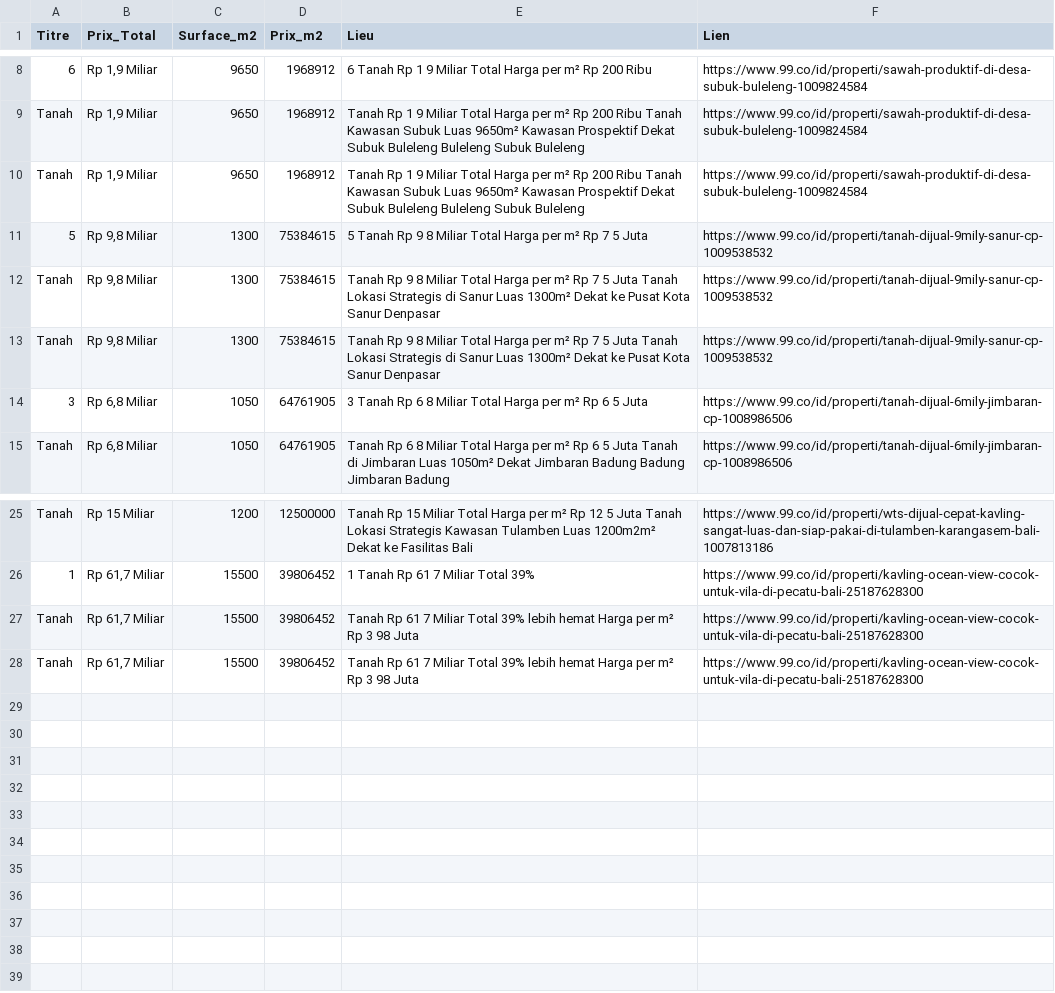
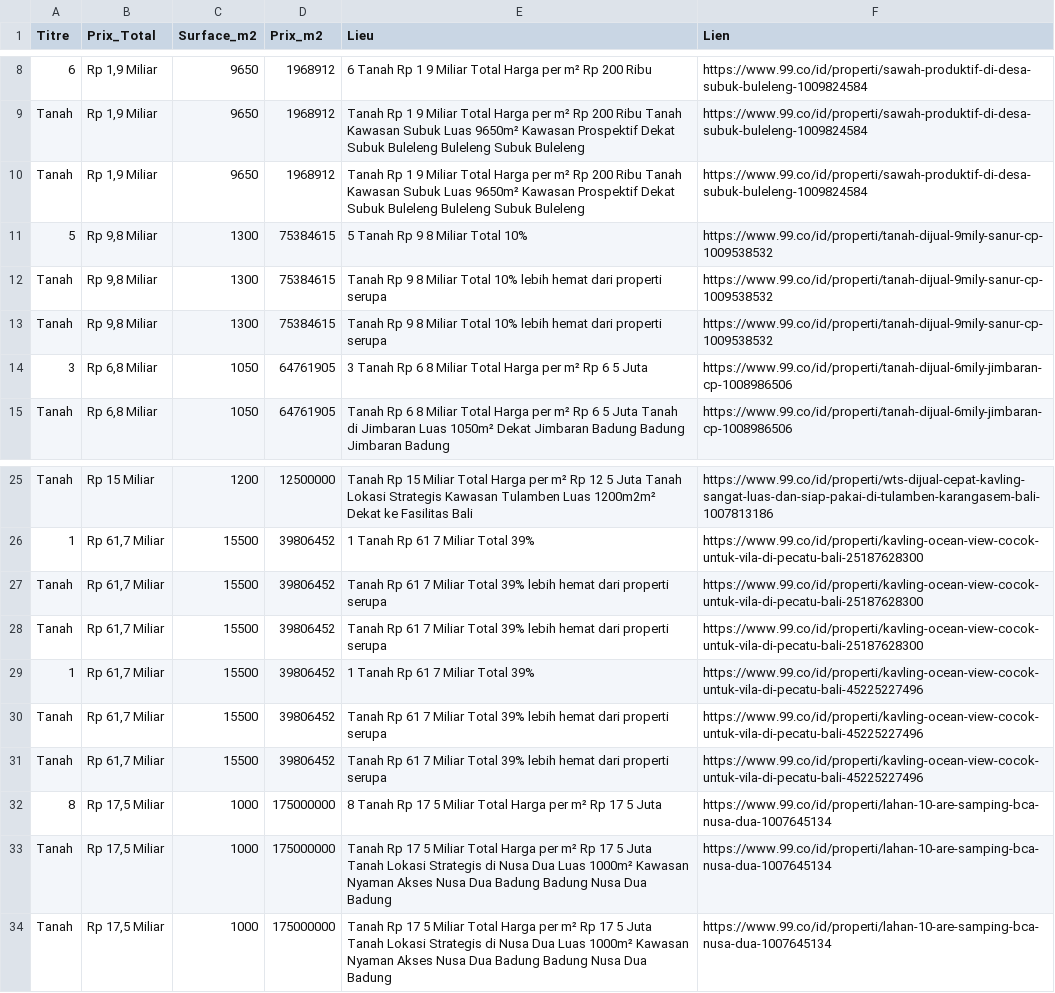
Before and after one commit to pedro432143219-prog/99co-scraper, a CSV file: resultats.csv, drawn as a sheet; only a part is shown, gaps mark what is left out.

```diff
--- a/resultats.csv
+++ b/resultats.csv
@@ -10,5 +10,5 @@ Tanah,"Rp 1,9 Miliar",9650,1968912,Tanah Rp 1 9 Miliar Total Harga per m² Rp 20
 Tanah,"Rp 1,9 Miliar",9650,1968912,Tanah Rp 1 9 Miliar Total Harga per m² Rp 200 Ribu Tanah Kawasan Subuk  Luas 9650m²  Kawasan Prospektif  Dekat Subuk  Buleleng  Buleleng Subuk  Buleleng,https://www.99.co/id/properti/sawah-produktif-di-desa-subuk-buleleng-1009824584
-5,"Rp 9,8 Miliar",1300,75384615,5  Tanah Rp 9 8 Miliar Total Harga per m² Rp 7 5 Juta,https://www.99.co/id/properti/tanah-dijual-9mily-sanur-cp-1009538532
-Tanah,"Rp 9,8 Miliar",1300,75384615,Tanah Rp 9 8 Miliar Total Harga per m² Rp 7 5 Juta Tanah Lokasi Strategis di Sanur  Luas 1300m²  Dekat ke Pusat Kota Sanur  Denpasar,https://www.99.co/id/properti/tanah-dijual-9mily-sanur-cp-1009538532
-Tanah,"Rp 9,8 Miliar",1300,75384615,Tanah Rp 9 8 Miliar Total Harga per m² Rp 7 5 Juta Tanah Lokasi Strategis di Sanur  Luas 1300m²  Dekat ke Pusat Kota Sanur  Denpasar,https://www.99.co/id/properti/tanah-dijual-9mily-sanur-cp-1009538532
+5,"Rp 9,8 Miliar",1300,75384615,5  Tanah Rp 9 8 Miliar Total 10%,https://www.99.co/id/properti/tanah-dijual-9mily-sanur-cp-1009538532
+Tanah,"Rp 9,8 Miliar",1300,75384615,Tanah Rp 9 8 Miliar Total 10% lebih hemat dari properti serupa,https://www.99.co/id/properti/tanah-dijual-9mily-sanur-cp-1009538532
+Tanah,"Rp 9,8 Miliar",1300,75384615,Tanah Rp 9 8 Miliar Total 10% lebih hemat dari properti serupa,https://www.99.co/id/properti/tanah-dijual-9mily-sanur-cp-1009538532
 3,"Rp 6,8 Miliar",1050,64761905,3  Tanah Rp 6 8 Miliar Total Harga per m² Rp 6 5 Juta,https://www.99.co/id/properti/tanah-dijual-6mily-jimbaran-cp-1008986506
@@ -26,3 +26,9 @@ Tanah,Rp 15 Miliar,1200,12500000,Tanah Rp 15 Miliar Total Harga per m² Rp 12 5
 1,"Rp 61,7 Miliar",15500,39806452,1  Tanah Rp 61 7 Miliar Total 39%,https://www.99.co/id/properti/kavling-ocean-view-cocok-untuk-vila-di-pecatu-bali-25187628300
-Tanah,"Rp 61,7 Miliar",15500,39806452,Tanah Rp 61 7 Miliar Total 39% lebih hemat Harga per m² Rp 3 98 Juta,https://www.99.co/id/properti/kavling-ocean-view-cocok-untuk-vila-di-pecatu-bali-25187628300
-Tanah,"Rp 61,7 Miliar",15500,39806452,Tanah Rp 61 7 Miliar Total 39% lebih hemat Harga per m² Rp 3 98 Juta,https://www.99.co/id/properti/kavling-ocean-view-cocok-untuk-vila-di-pecatu-bali-25187628300
+Tanah,"Rp 61,7 Miliar",15500,39806452,Tanah Rp 61 7 Miliar Total 39% lebih hemat dari properti serupa,https://www.99.co/id/properti/kavling-ocean-view-cocok-untuk-vila-di-pecatu-bali-25187628300
+Tanah,"Rp 61,7 Miliar",15500,39806452,Tanah Rp 61 7 Miliar Total 39% lebih hemat dari properti serupa,https://www.99.co/id/properti/kavling-ocean-view-cocok-untuk-vila-di-pecatu-bali-25187628300
+1,"Rp 61,7 Miliar",15500,39806452,1  Tanah Rp 61 7 Miliar Total 39%,https://www.99.co/id/properti/kavling-ocean-view-cocok-untuk-vila-di-pecatu-bali-45225227496
+Tanah,"Rp 61,7 Miliar",15500,39806452,Tanah Rp 61 7 Miliar Total 39% lebih hemat dari properti serupa,https://www.99.co/id/properti/kavling-ocean-view-cocok-untuk-vila-di-pecatu-bali-45225227496
+Tanah,"Rp 61,7 Miliar",15500,39806452,Tanah Rp 61 7 Miliar Total 39% lebih hemat dari properti serupa,https://www.99.co/id/properti/kavling-ocean-view-cocok-untuk-vila-di-pecatu-bali-45225227496
+8,"Rp 17,5 Miliar",1000,175000000,8  Tanah Rp 17 5 Miliar Total Harga per m² Rp 17 5 Juta,https://www.99.co/id/properti/lahan-10-are-samping-bca-nusa-dua-1007645134
+Tanah,"Rp 17,5 Miliar",1000,175000000,Tanah Rp 17 5 Miliar Total Harga per m² Rp 17 5 Juta Tanah Lokasi Strategis di Nusa Dua  Luas 1000m²  Kawasan Nyaman  Akses Nusa Dua  Badung  Badung Nusa Dua  Badung,https://www.99.co/id/properti/lahan-10-are-samping-bca-nusa-dua-1007645134
+Tanah,"Rp 17,5 Miliar",1000,175000000,Tanah Rp 17 5 Miliar Total Harga per m² Rp 17 5 Juta Tanah Lokasi Strategis di Nusa Dua  Luas 1000m²  Kawasan Nyaman  Akses Nusa Dua  Badung  Badung Nusa Dua  Badung,https://www.99.co/id/properti/lahan-10-are-samping-bca-nusa-dua-1007645134
```
